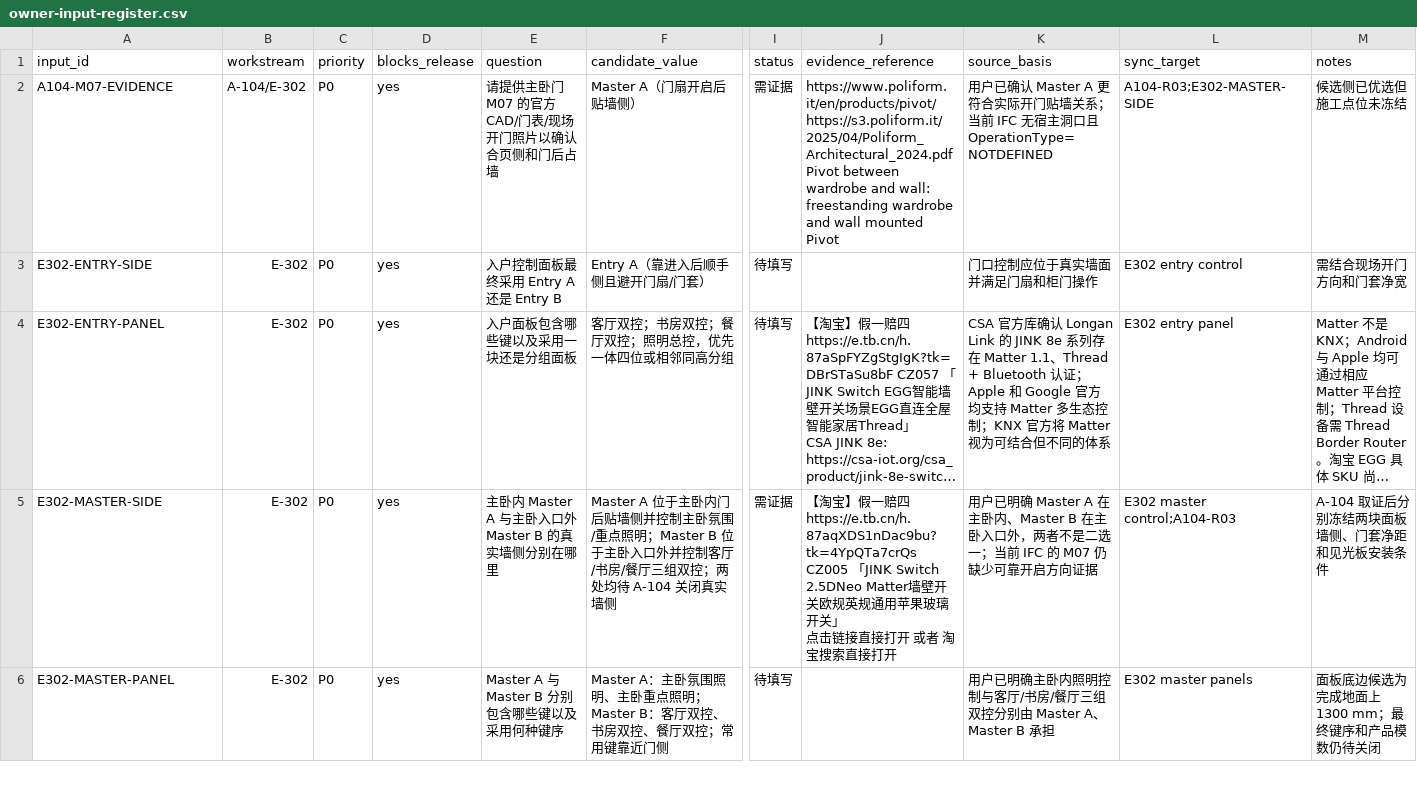
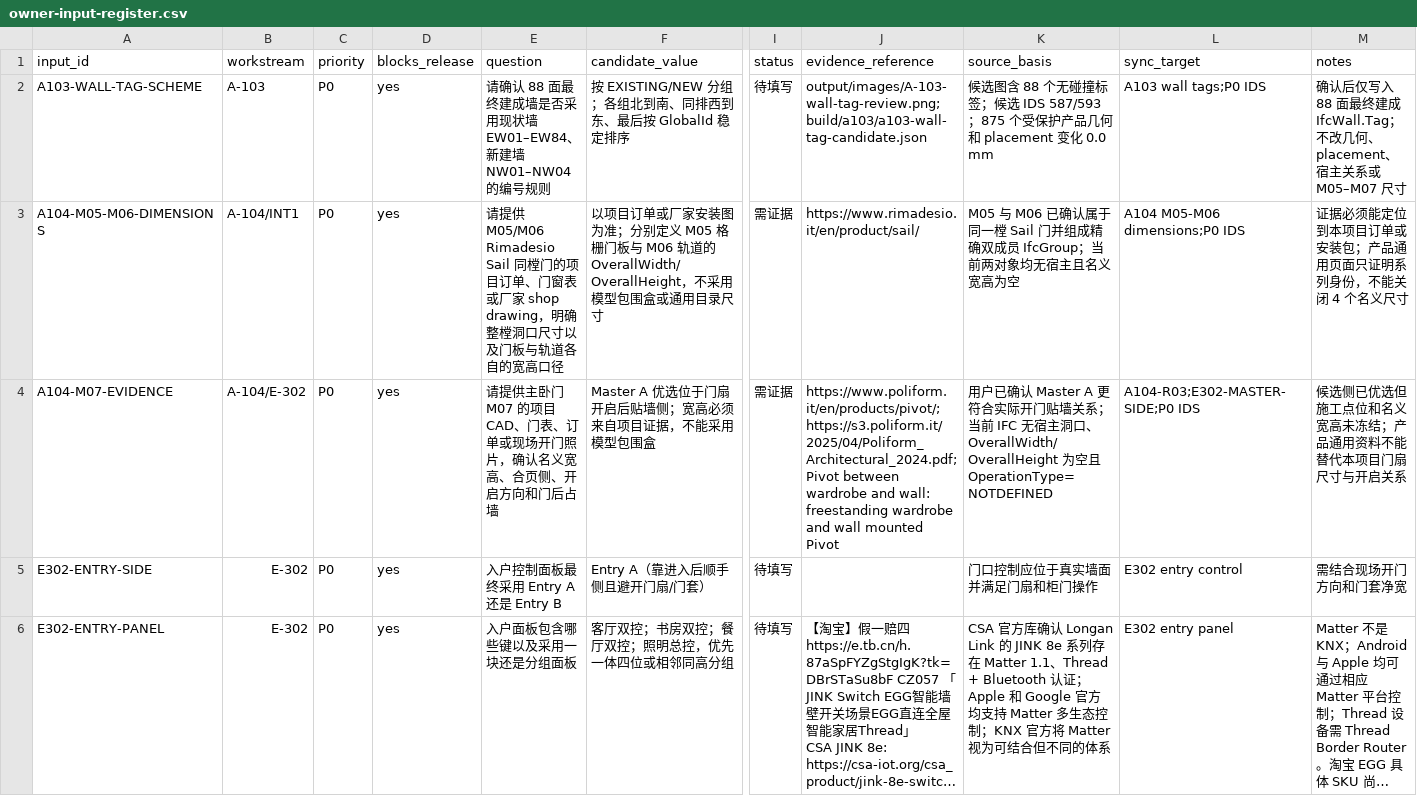
Before and after one commit to Weihan96/2504-GBTB-Yanlord-Zhuhai, a CSV file: pipeline/decisions/owner-input-register.csv, drawn as a sheet; only a part is shown, gaps mark what is left out; the shorter side is filled out with more unchanged rows; long unchanged cells end in …; addresses are those after the commit; rows hold the shown columns only; ↵ is a line break in a cell; the diff names each change by its address in the sheet, - before the commit and + after, or states it on an @@ line.

```diff
--- a/pipeline/decisions/owner-input-register.csv
+++ b/pipeline/decisions/owner-input-register.csv
+row 2: A103-WALL-TAG-SCHEME | A-103 | P0 | yes | 请确认 88 面最终建成墙是否采用现状墙 EW01–EW84、新建墙 NW01–NW04 的编号规则 | 按 EXISTING/NEW 分组；各组北到南、同排西到东、最后按 GlobalId 稳定排序 | 待填写 | output/images/A-103-wall-tag-review.png;build/a103/a103-wall-tag-candidate.json | 候选图含 88 个无碰撞标签；候选 IDS 587/593；875 个受保护产品几何和 placement 变化 0.0 mm | A103 wall tags;P0 IDS | 确认后仅写入 88 面最终建成 IfcWall.Tag；不改几何、placement、宿主关系或 M05–M07 尺寸
+row 3: A104-M05-M06-DIMENSIONS | A-104/INT1 | P0 | yes | 请提供 M05/M06 Rimadesio Sail 同樘门的项目订单、门窗表或厂家 shop drawing，明确整樘洞口尺寸以及门板与轨道各自的宽高口径 | 以项目订单或厂家安装图为准；分别定义 M05 格栅门板与 M06 轨道的 OverallWidth/OverallHeight，不采用模型包围盒或通用目录尺寸 | 需证据 | https://www.rimadesio.it/en/product/sail/ | M05 与 M06 已确认属于同一樘 Sail 门并组成精确双成员 IfcGroup；当前两对象均无宿主且名义宽高为空 | A104 M05-M06 dimensions;P0 IDS | 证据必须能定位到本项目订单或安装包；产品通用页面只证明系列身份，不能关闭 4 个名义尺寸
-E4 (question): …门 M07 的官方 CAD/门表/现场开门照片以确认合页侧和门后占…
+E4 (question): …门 M07 的项目 CAD、门表、订单或现场开门照片，确认名义宽高、合页侧、开启方向和门后占…
-F4 (candidate_value): Master A（门扇开启后贴墙侧）
+F4 (candidate_value): Master A 优选位于门扇开启后贴墙侧；宽高必须来自项目证据，不能采用模型包围盒
-J4 (evidence_reference): https://www.poliform.it/en/products/pivot/ ↵ https://s3.poliform.it/2025/04/Poliform_Architectural_2024.pdf ↵ Pivot between…
+J4 (evidence_reference): https://www.poliform.it/en/products/pivot/; https://s3.poliform.it/2025/04/Poliform_Architectural_2024.pdf; Pivot between…
-K4 (source_basis): …宿主洞口且 OperationType=NOTDEFINED
+K4 (source_basis): …宿主洞口、OverallWidth/OverallHeight 为空且 OperationType=NOTDEFINED
-L4 (sync_target): A104-R03;E302-MASTER-SIDE
+L4 (sync_target): A104-R03;E302-MASTER-SIDE;P0 IDS
-M4 (notes): 候选侧已优选但施工点位未冻结
+M4 (notes): 候选侧已优选但施工点位和名义宽高未冻结；产品通用资料不能替代本项目门扇尺寸与开启关系
```
Also changed, not shown: pipeline/decisions/owner-input-closeout-rules.csv, 2 other files.
